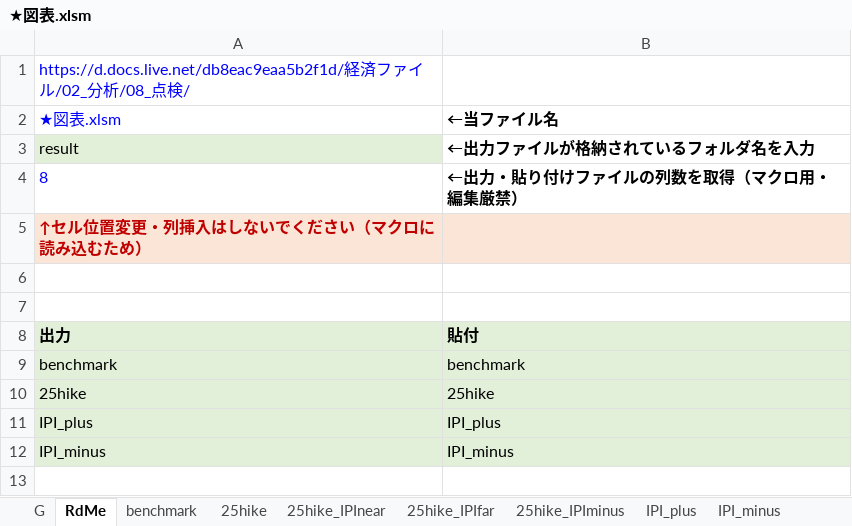
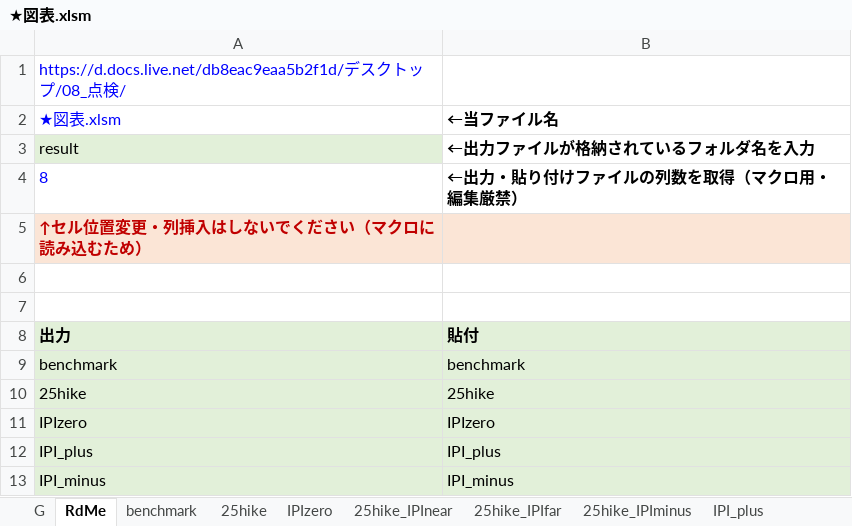
Before and after one commit to Boxcat96/tk, an Excel workbook: ★図表.xlsm, sheet RdMe, drawn as a sheet; values as stored, in another font and other column widths than the file's, no borders; charts and pictures not drawn; the diff names each change by its address in the sheet, - before the commit and + after, or states it on an @@ line.

```diff
--- a/★図表.xlsm (sheet RdMe)
+++ b/★図表.xlsm (sheet RdMe)
+sheet tab: IPIzero
-A1 (★図表.xlsm): https://d.docs.live.net/db8eac9eaa5b2f1d/経済ファイル/02_分析/08_点…
+A1 (★図表.xlsm): https://d.docs.live.net/db8eac9eaa5b2f1d/デスクトップ/08_点…
+row 11: IPIzero | IPIzero
```
Also changed, not shown: sheet 25hike_IPIminus, sheet 25hike_IPInear, sheet benchmark, sheet 25hike_IPIfar, sheet 25hike, sheet G, hidden cells, charts or pictures, result/25hike.xlsx, result/IPI_minus.xlsx, 10 other files.
